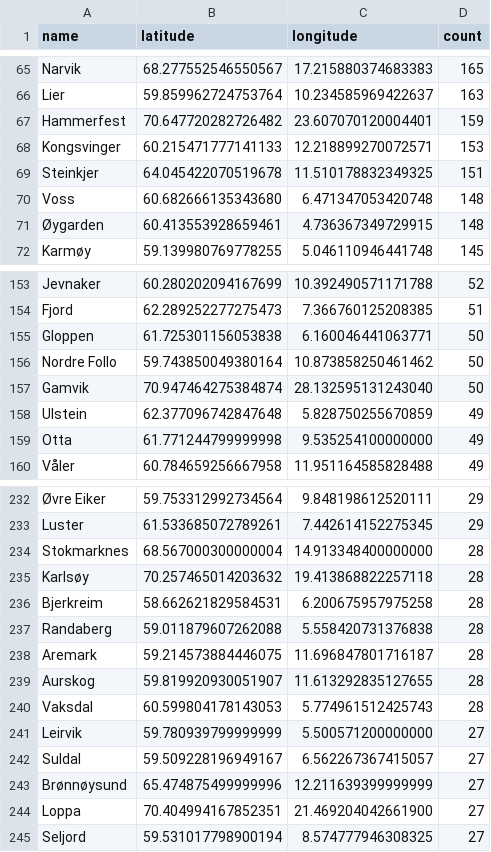
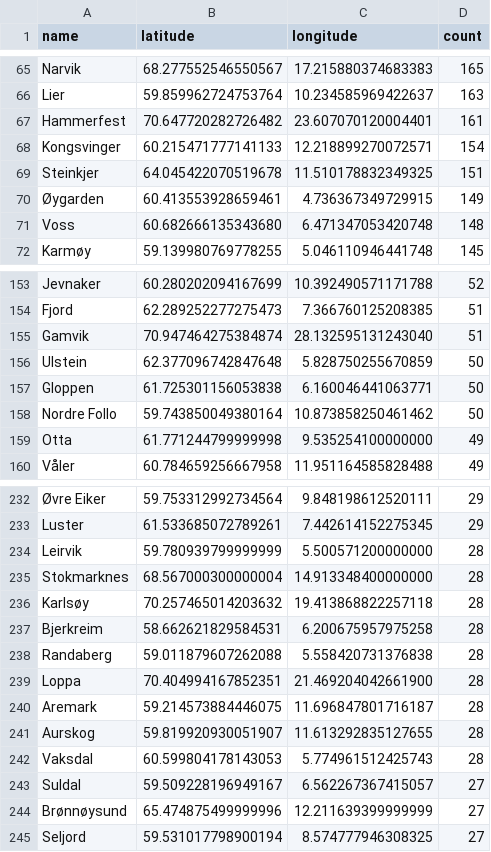
Before and after one commit to EllingOftedal/GIS-Blog, a CSV file: scripts/nrk/inland/results/innland_summarized.csv, drawn as a sheet; only a part is shown, gaps mark what is left out; removed rows and columns are numbered as before the commit, all else as after; the diff covers the shown part only; the diff names each change by its address in the sheet, - before the commit and + after, or states it on an @@ line.

```diff
--- a/scripts/nrk/inland/results/innland_summarized.csv
+++ b/scripts/nrk/inland/results/innland_summarized.csv
-D67 (count): 159
+D67 (count): 161
-D68 (count): 153
+D68 (count): 154
+row 70: Øygarden | 60.413553928659461 | 4.736367349729915 | 149
-row 71: Øygarden | 60.413553928659461 | 4.736367349729915 | 148
+row 155: Gamvik | 70.947464275384874 | 28.132595131243040 | 51
+row 156: Ulstein | 62.377096742847648 | 5.828750255670859 | 50
-row 157: Gamvik | 70.947464275384874 | 28.132595131243040 | 50
-row 158: Ulstein | 62.377096742847648 | 5.828750255670859 | 49
+row 234: Leirvik | 59.780939799999999 | 5.500571200000000 | 28
+row 239: Loppa | 70.404994167852351 | 21.469204042661900 | 28
-row 241: Leirvik | 59.780939799999999 | 5.500571200000000 | 27
-row 244: Loppa | 70.404994167852351 | 21.469204042661900 | 27
```
Also changed, not shown: 7 added rows, 7 removed rows and 34 edited cells elsewhere in this file, scripts/nrk/global/results/countries_summarized.csv.
